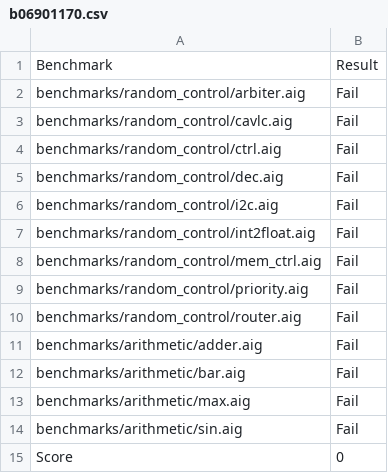
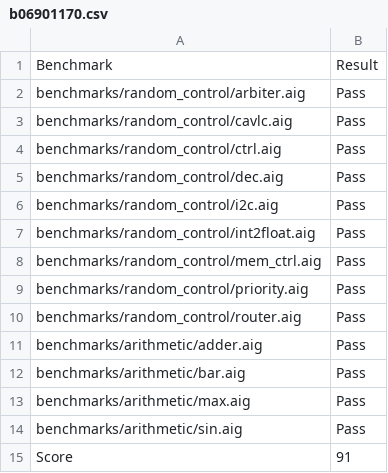
Before and after one commit to NTU-ALComLab/LSV-PA, a CSV file: lsv/pa2/b06901170.csv, drawn as a sheet.

```diff
--- a/lsv/pa2/b06901170.csv
+++ b/lsv/pa2/b06901170.csv
@@ -1,15 +1,15 @@
 Benchmark,Result
-benchmarks/random_control/arbiter.aig,Fail
-benchmarks/random_control/cavlc.aig,Fail
-benchmarks/random_control/ctrl.aig,Fail
-benchmarks/random_control/dec.aig,Fail
-benchmarks/random_control/i2c.aig,Fail
-benchmarks/random_control/int2float.aig,Fail
-benchmarks/random_control/mem_ctrl.aig,Fail
-benchmarks/random_control/priority.aig,Fail
-benchmarks/random_control/router.aig,Fail
-benchmarks/arithmetic/adder.aig,Fail
-benchmarks/arithmetic/bar.aig,Fail
-benchmarks/arithmetic/max.aig,Fail
-benchmarks/arithmetic/sin.aig,Fail
-Score,0
+benchmarks/random_control/arbiter.aig,Pass
+benchmarks/random_control/cavlc.aig,Pass
+benchmarks/random_control/ctrl.aig,Pass
+benchmarks/random_control/dec.aig,Pass
+benchmarks/random_control/i2c.aig,Pass
+benchmarks/random_control/int2float.aig,Pass
+benchmarks/random_control/mem_ctrl.aig,Pass
+benchmarks/random_control/priority.aig,Pass
+benchmarks/random_control/router.aig,Pass
+benchmarks/arithmetic/adder.aig,Pass
+benchmarks/arithmetic/bar.aig,Pass
+benchmarks/arithmetic/max.aig,Pass
+benchmarks/arithmetic/sin.aig,Pass
+Score,91
```
Also changed, not shown: 26 other files.
